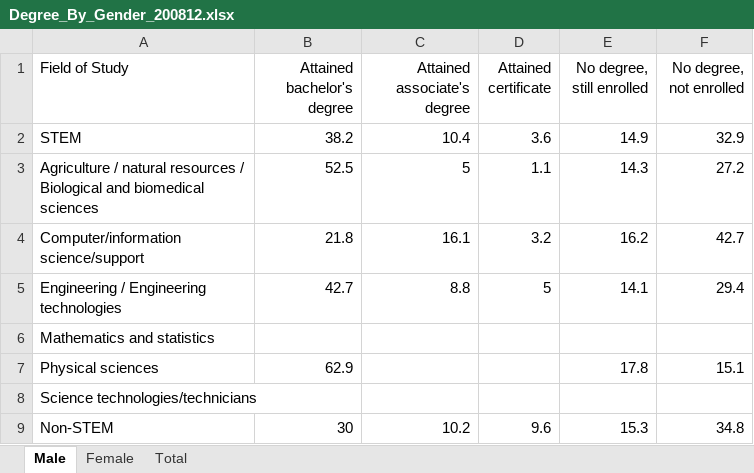
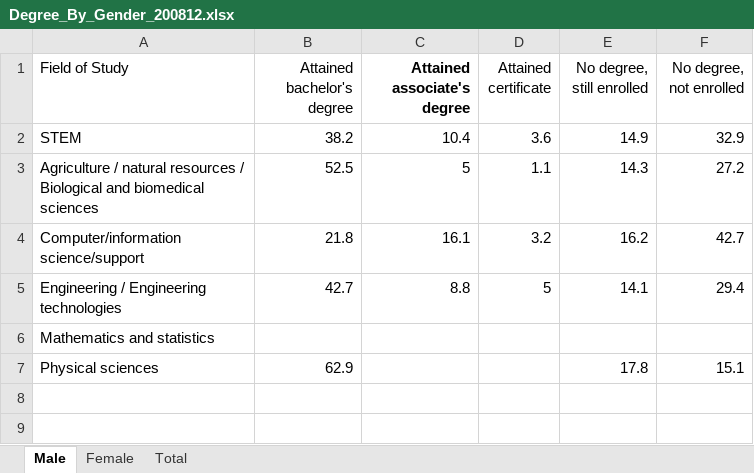
Before and after one commit to Lilly-Rowland/WICHacks2024, an Excel workbook: assets/Degree_By_Gender_200812.xlsx, sheet Male, drawn as a sheet; values as stored, in another font and other column widths than the file's, no borders; the diff names each change by its address in the sheet, - before the commit and + after, or states it on an @@ line.

```diff
--- a/assets/Degree_By_Gender_200812.xlsx (sheet Male)
+++ b/assets/Degree_By_Gender_200812.xlsx (sheet Male)
-C1 bold: off
+C1 bold: on
-row 8: Science technologies/technicians
-row 9: Non-STEM | 30 | 10.2 | 9.6 | 15.3 | 34.8
```
Also changed, not shown: sheet Total, sheet Female, 1 other file.
